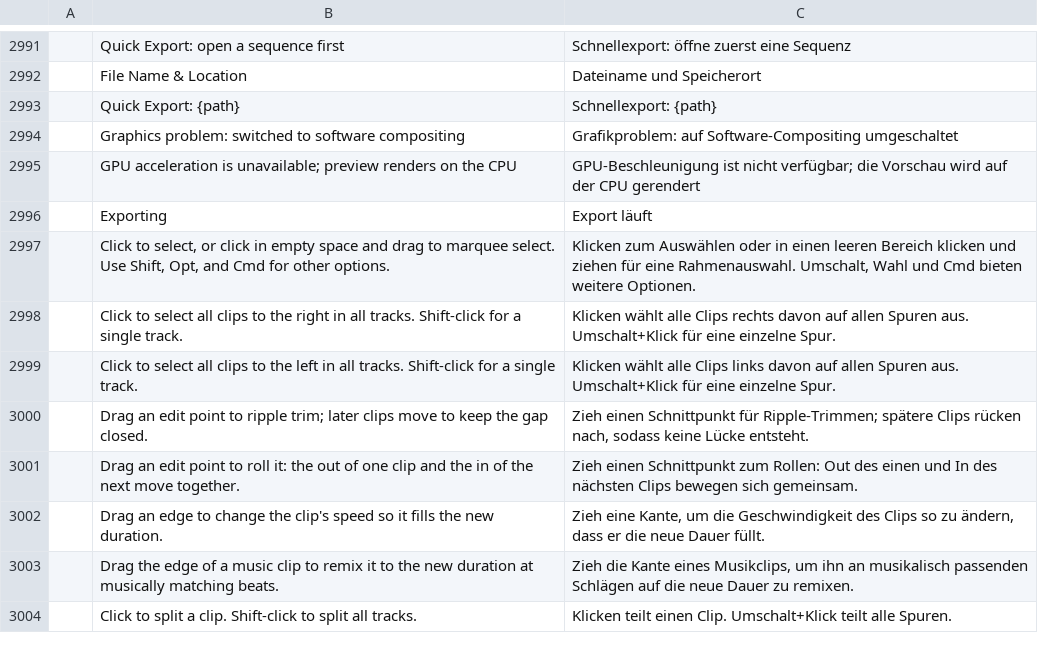
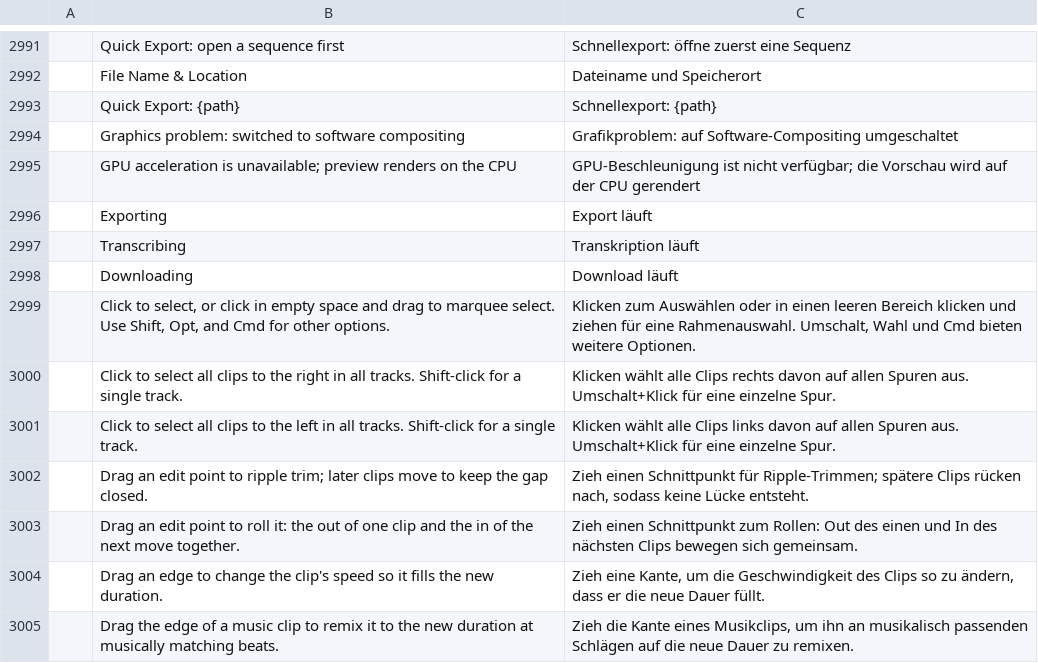
Before and after one commit to mcalapurge/filmcraft, a TSV file: crates/ui-egui/src/i18n/de.tsv, drawn as a sheet; only a part is shown, gaps mark what is left out; the shorter side is filled out with more unchanged rows; the diff names each change by its address in the sheet, - before the commit and + after, or states it on an @@ line.

```diff
--- a/crates/ui-egui/src/i18n/de.tsv
+++ b/crates/ui-egui/src/i18n/de.tsv
+row 2997:  | Transcribing | Transkription läuft
+row 2998:  | Downloading | Download läuft
```
Also changed, not shown: crates/ui-egui/src/i18n/cs.tsv, crates/ui-egui/src/i18n/fr.tsv, 23 other files.
